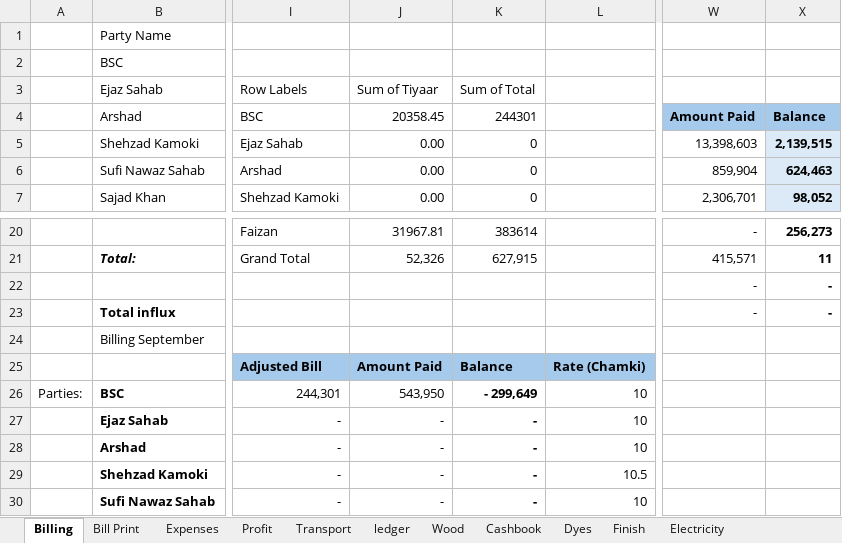
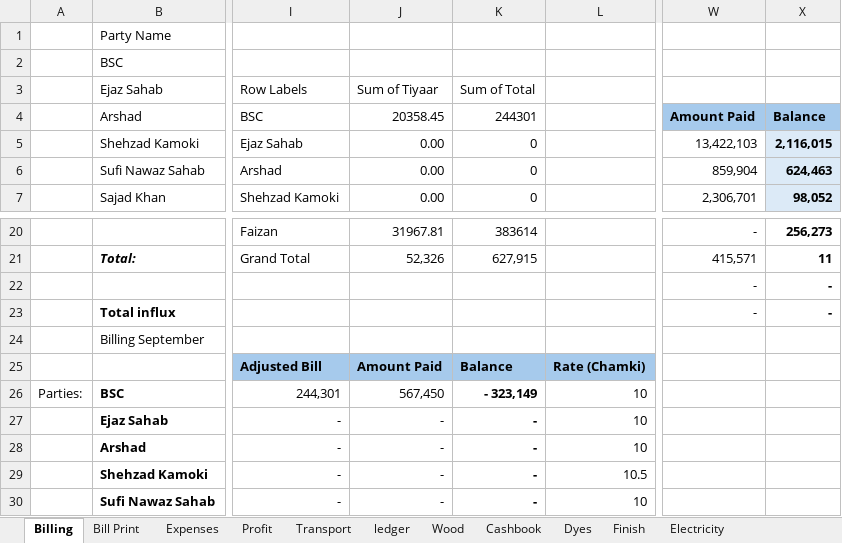
Before and after one commit to omerrazzaq4/AlHamd_Oct, an Excel workbook: Factory_Khata_October.xlsx, sheet Billing, drawn as a sheet; only a part is shown, gaps mark what is left out; values as stored, in another font and other column widths than the file's, no borders; table styles not drawn; the diff names each change by its address in the sheet, - before the commit and + after, or states it on an @@ line.

```diff
--- a/Factory_Khata_October.xlsx (sheet Billing)
+++ b/Factory_Khata_October.xlsx (sheet Billing)
-W5 (Amount Paid): 13,398,603
+W5 (Amount Paid): 13,422,103
-X5 (Balance): 2,139,515
+X5 (Balance): 2,116,015
-J26 (20358.45): 543,950
+J26 (20358.45): 567,450
-K26 (244301): - 299,649
+K26 (244301): - 323,149
```
Also changed, not shown: sheet Cashbook, sheet Profit, sheet Expenses, sheet Balance, sheet Running Acc.
